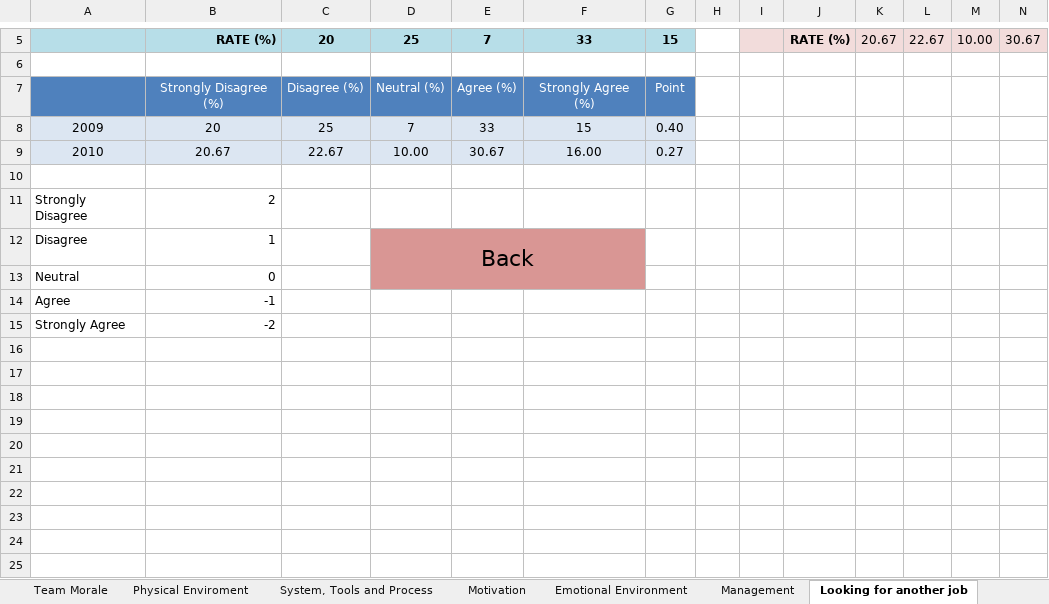
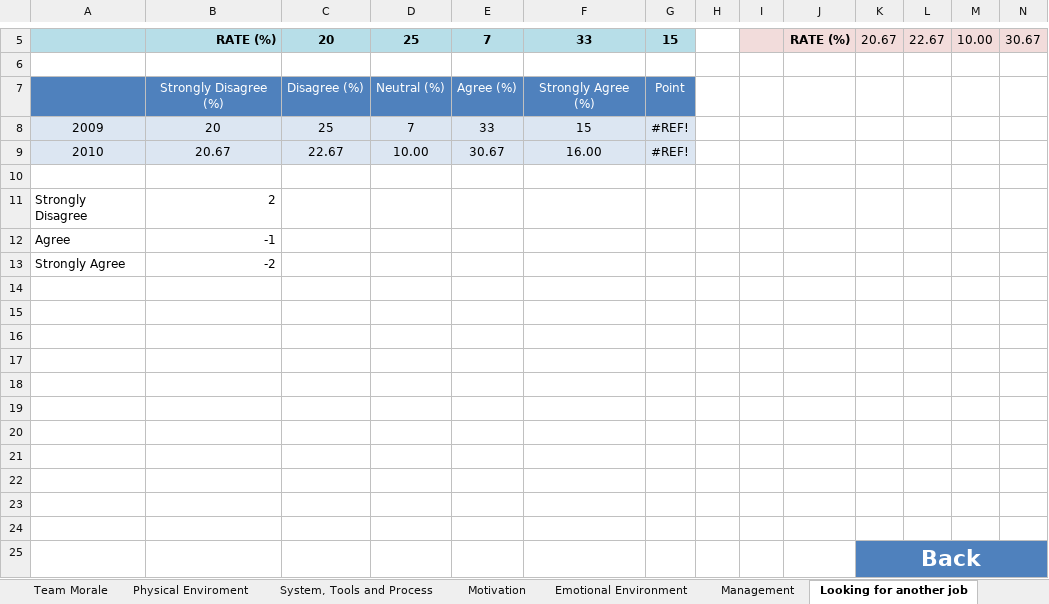
Before and after one commit to vucongthuc/hit-team-2012, an Excel workbook: Measurement Analysis/K15T2-Team22-Team Assignment14/dashboard.xlsx, sheet Looking for another job, drawn as a sheet; only a part is shown, gaps mark what is left out; values as stored, in another font and other column widths than the file's, no borders; charts and pictures not drawn; removed rows and columns are numbered as before the commit, all else as after; rows hold the shown columns only; the diff names each change by its address in the sheet, - before the commit and + after, or states it on an @@ line.

```diff
--- a/Measurement Analysis/K15T2-Team22-Team Assignment14/dashboard.xlsx (sheet Looking for another job)
+++ b/Measurement Analysis/K15T2-Team22-Team Assignment14/dashboard.xlsx (sheet Looking for another job)
-G8: 0.40
+G8: #REF!
-G9: 0.27
+G9: #REF!
-row 12: Disagree | 1 |  | Back
-row 13: Neutral | 0
+row 14: (empty)
+row 15: (empty)
+row 16: (empty)
+row 17: (empty)
+row 18: (empty)
+row 19: (empty)
+row 20: (empty)
+row 21: (empty)
+row 22: (empty)
+row 23: (empty)
+row 24: (empty)
+row 25:  |  |  |  |  |  |  |  |  |  | Back
```
Also changed, not shown: sheet Earn Value, sheet Dashboard, sheet Motivation, sheet Management, sheet Emotional Environment, sheet Team Morale, 4 more sheets, charts or pictures.
